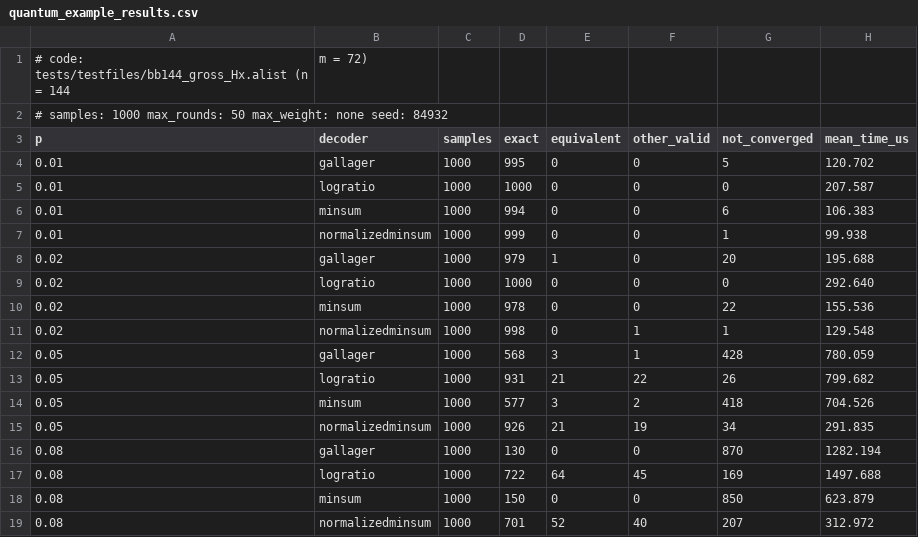
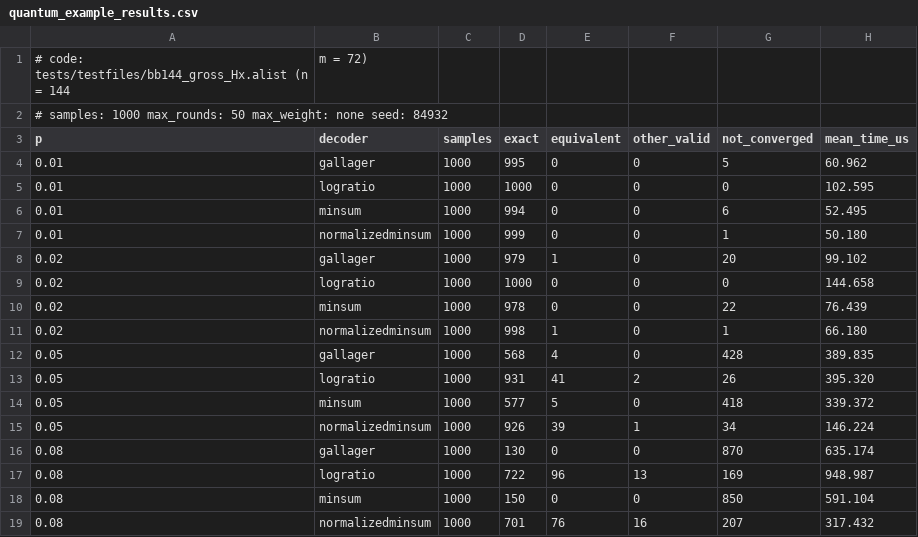
Before and after one commit to Anne-Me/MPDecoder, a CSV file: benchmarks/quantum_example_results.csv, drawn as a sheet.

```diff
--- a/benchmarks/quantum_example_results.csv
+++ b/benchmarks/quantum_example_results.csv
@@ -3,17 +3,17 @@
 p,decoder,samples,exact,equivalent,other_valid,not_converged,mean_time_us
-0.01,gallager,1000,995,0,0,5,120.702
-0.01,logratio,1000,1000,0,0,0,207.587
-0.01,minsum,1000,994,0,0,6,106.383
-0.01,normalizedminsum,1000,999,0,0,1,99.938
-0.02,gallager,1000,979,1,0,20,195.688
-0.02,logratio,1000,1000,0,0,0,292.640
-0.02,minsum,1000,978,0,0,22,155.536
-0.02,normalizedminsum,1000,998,0,1,1,129.548
-0.05,gallager,1000,568,3,1,428,780.059
-0.05,logratio,1000,931,21,22,26,799.682
-0.05,minsum,1000,577,3,2,418,704.526
-0.05,normalizedminsum,1000,926,21,19,34,291.835
-0.08,gallager,1000,130,0,0,870,1282.194
-0.08,logratio,1000,722,64,45,169,1497.688
-0.08,minsum,1000,150,0,0,850,623.879
-0.08,normalizedminsum,1000,701,52,40,207,312.972
+0.01,gallager,1000,995,0,0,5,60.962
+0.01,logratio,1000,1000,0,0,0,102.595
+0.01,minsum,1000,994,0,0,6,52.495
+0.01,normalizedminsum,1000,999,0,0,1,50.180
+0.02,gallager,1000,979,1,0,20,99.102
+0.02,logratio,1000,1000,0,0,0,144.658
+0.02,minsum,1000,978,0,0,22,76.439
+0.02,normalizedminsum,1000,998,1,0,1,66.180
+0.05,gallager,1000,568,4,0,428,389.835
+0.05,logratio,1000,931,41,2,26,395.320
+0.05,minsum,1000,577,5,0,418,339.372
+0.05,normalizedminsum,1000,926,39,1,34,146.224
+0.08,gallager,1000,130,0,0,870,635.174
+0.08,logratio,1000,722,96,13,169,948.987
+0.08,minsum,1000,150,0,0,850,591.104
+0.08,normalizedminsum,1000,701,76,16,207,317.432
```
Also changed, not shown: 6 other files.
